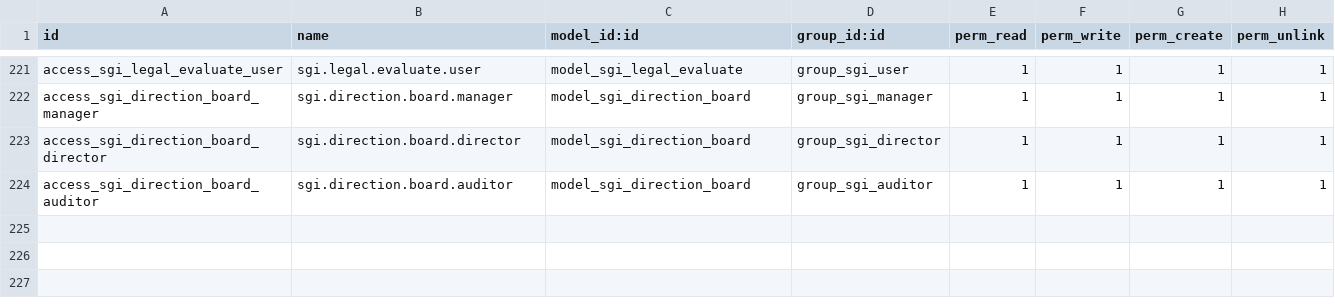
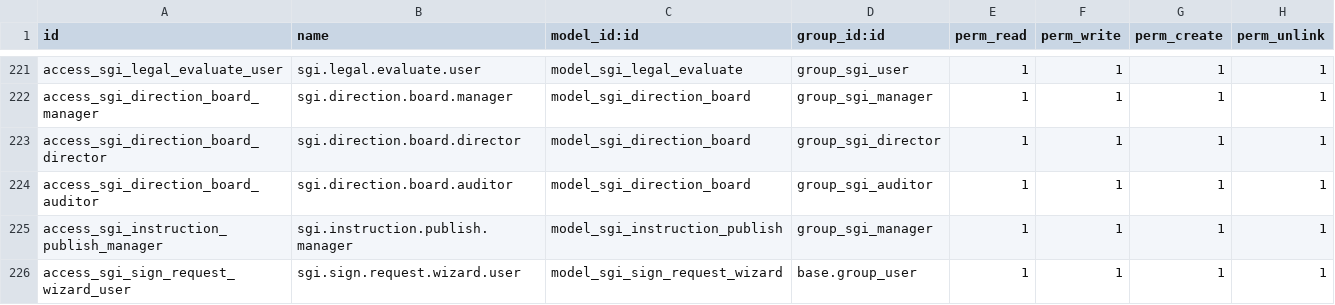
Before and after one commit to quimibond/qb19, a CSV file: addons/quimibond_sgi/security/ir.model.access.csv, drawn as a sheet; only a part is shown, gaps mark what is left out; the diff names each change by its address in the sheet, - before the commit and + after, or states it on an @@ line.

```diff
--- a/addons/quimibond_sgi/security/ir.model.access.csv
+++ b/addons/quimibond_sgi/security/ir.model.access.csv
+row 225: access_sgi_instruction_publish_manager | sgi.instruction.publish.manager | model_sgi_instruction_publish | group_sgi_manager | 1 | 1 | 1 | 1
+row 226: access_sgi_sign_request_wizard_user | sgi.sign.request.wizard.user | model_sgi_sign_request_wizard | base.group_user | 1 | 1 | 1 | 1
```
Also changed, not shown: 22 other files.
